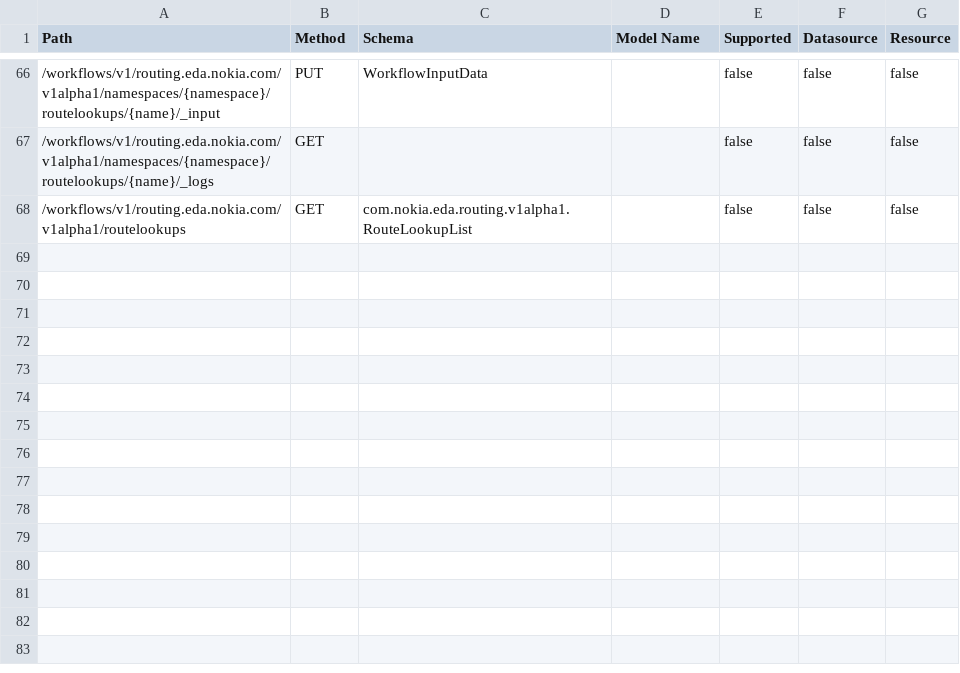
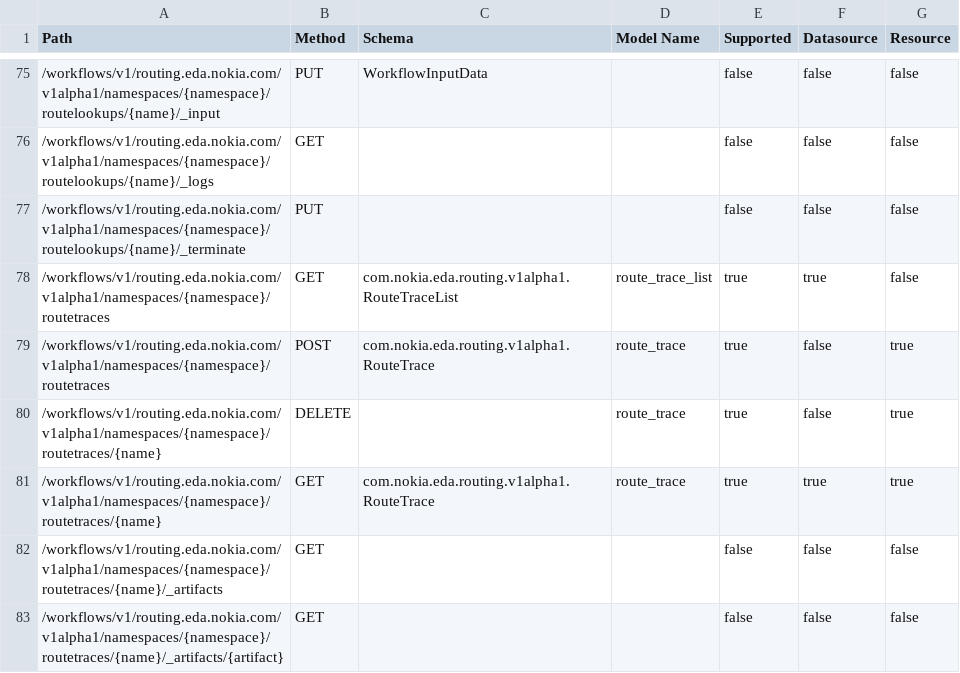
Before and after one commit to nokia-eda/terraform-provider-routing-v1alpha1, a CSV file: .path-stats.csv, drawn as a sheet; only a part is shown, gaps mark what is left out; the shorter side is filled out with more unchanged rows; the diff covers the shown part only.

```diff
--- a/.path-stats.csv
+++ b/.path-stats.csv
@@ -67 +76,8 @@ Path,Method,Schema,Model Name,Supported,Datasource,Resource
 /workflows/v1/routing.eda.nokia.com/v1alpha1/namespaces/{namespace}/routelookups/{name}/_logs,GET,,,false,false,false
+/workflows/v1/routing.eda.nokia.com/v1alpha1/namespaces/{namespace}/routelookups/{name}/_terminate,PUT,,,false,false,false
+/workflows/v1/routing.eda.nokia.com/v1alpha1/namespaces/{namespace}/routetraces,GET,com.nokia.eda.routing.v1alpha1.RouteTraceList,route_trace_list,true,true,false
+/workflows/v1/routing.eda.nokia.com/v1alpha1/namespaces/{namespace}/routetraces,POST,com.nokia.eda.routing.v1alpha1.RouteTrace,route_trace,true,false,true
+/workflows/v1/routing.eda.nokia.com/v1alpha1/namespaces/{namespace}/routetraces/{name},DELETE,,route_trace,true,false,true
+/workflows/v1/routing.eda.nokia.com/v1alpha1/namespaces/{namespace}/routetraces/{name},GET,com.nokia.eda.routing.v1alpha1.RouteTrace,route_trace,true,true,true
+/workflows/v1/routing.eda.nokia.com/v1alpha1/namespaces/{namespace}/routetraces/{name}/_artifacts,GET,,,false,false,false
+/workflows/v1/routing.eda.nokia.com/v1alpha1/namespaces/{namespace}/routetraces/{name}/_artifacts/{artifact},GET,,,false,false,false
```
Also changed, not shown: 14 added rows and 14 edited cells elsewhere in this file, 58 other files.
